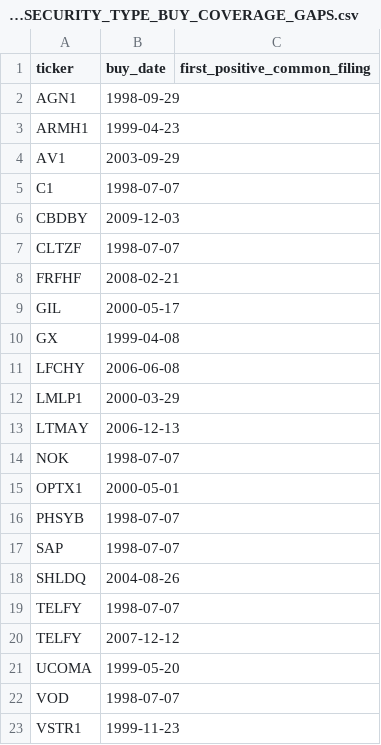
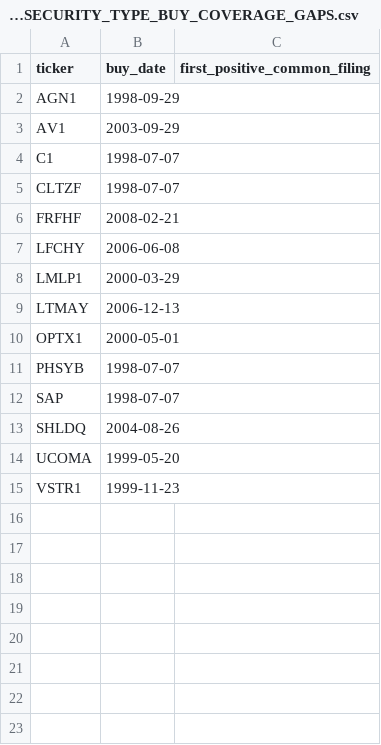
Before and after one commit to flabber1835/stocker, a CSV file: PIT input data/SEC_SECURITY_TYPE_BUY_COVERAGE_GAPS.csv, drawn as a sheet.

```diff
--- a/PIT input data/SEC_SECURITY_TYPE_BUY_COVERAGE_GAPS.csv
+++ b/PIT input data/SEC_SECURITY_TYPE_BUY_COVERAGE_GAPS.csv
@@ -2,10 +2,6 @@ ticker,buy_date,first_positive_common_filing
 AGN1,1998-09-29,
-ARMH1,1999-04-23,
 AV1,2003-09-29,
 C1,1998-07-07,
-CBDBY,2009-12-03,
 CLTZF,1998-07-07,
 FRFHF,2008-02-21,
-GIL,2000-05-17,
-GX,1999-04-08,
 LFCHY,2006-06-08,
@@ -13,3 +9,2 @@ LMLP1,2000-03-29,
 LTMAY,2006-12-13,
-NOK,1998-07-07,
 OPTX1,2000-05-01,
@@ -18,6 +13,3 @@ SAP,1998-07-07,
 SHLDQ,2004-08-26,
-TELFY,1998-07-07,
-TELFY,2007-12-12,
 UCOMA,1999-05-20,
-VOD,1998-07-07,
 VSTR1,1999-11-23,
```
Also changed, not shown: PIT input data/SEC_SECURITY_TYPE_MANUAL_ADMISSION_AUDIT.csv, 3 other files.
